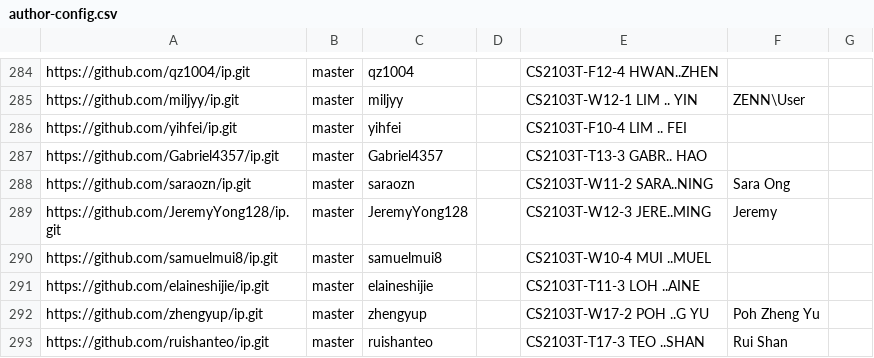
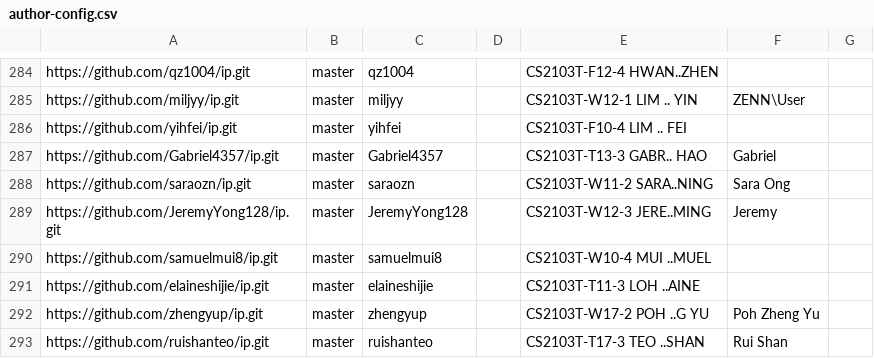
Before and after one commit to nus-cs2103-AY2324S1/ip-dashboard, a CSV file: configs/author-config.csv, drawn as a sheet; only a part is shown, gaps mark what is left out.

Commit message:
Update configs

```diff
--- a/configs/author-config.csv
+++ b/configs/author-config.csv
@@ -286,3 +286,3 @@ https://github.com/miljyy/ip.git,master,miljyy,,CS2103T-W12-1 LIM .. YIN,ZENN\Us
 https://github.com/yihfei/ip.git,master,yihfei,,CS2103T-F10-4 LIM .. FEI,,
-https://github.com/Gabriel4357/ip.git,master,Gabriel4357,,CS2103T-T13-3 GABR.. HAO,,
+https://github.com/Gabriel4357/ip.git,master,Gabriel4357,,CS2103T-T13-3 GABR.. HAO,Gabriel,
 https://github.com/saraozn/ip.git,master,saraozn,,CS2103T-W11-2 SARA..NING,Sara Ong,
```
